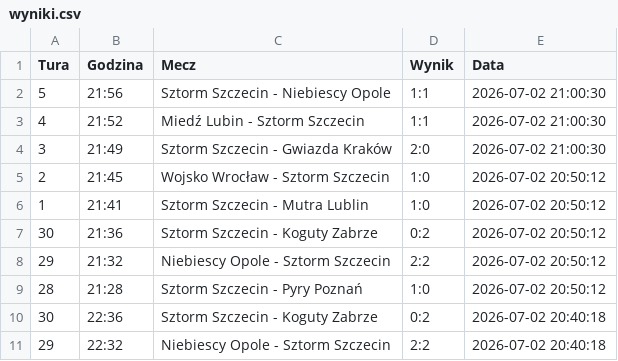
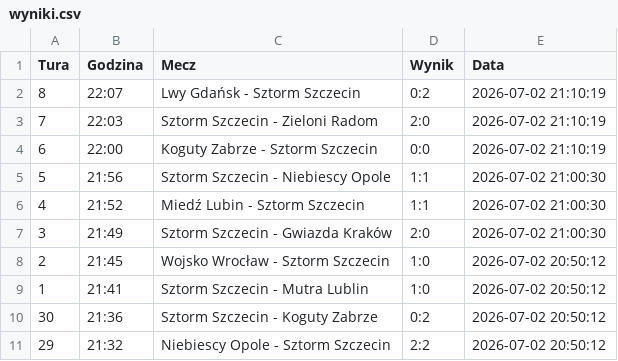
Before and after one commit to tesar13/Promocje, a CSV file: wyniki.csv, drawn as a sheet; only a part is shown; the shorter side is filled out with more unchanged rows.

Commit message:
Aktualizacja wynikow 2026-07-02 21:10:20

```diff
--- a/wyniki.csv
+++ b/wyniki.csv
@@ -1,2 +1,5 @@
 Tura,Godzina,Mecz,Wynik,Data
+8,22:07,Lwy Gdańsk - Sztorm Szczecin,0:2,2026-07-02 21:10:19
+7,22:03,Sztorm Szczecin - Zieloni Radom,2:0,2026-07-02 21:10:19
+6,22:00,Koguty Zabrze - Sztorm Szczecin,0:0,2026-07-02 21:10:19
 5,21:56,Sztorm Szczecin - Niebiescy Opole,1:1,2026-07-02 21:00:30
```
